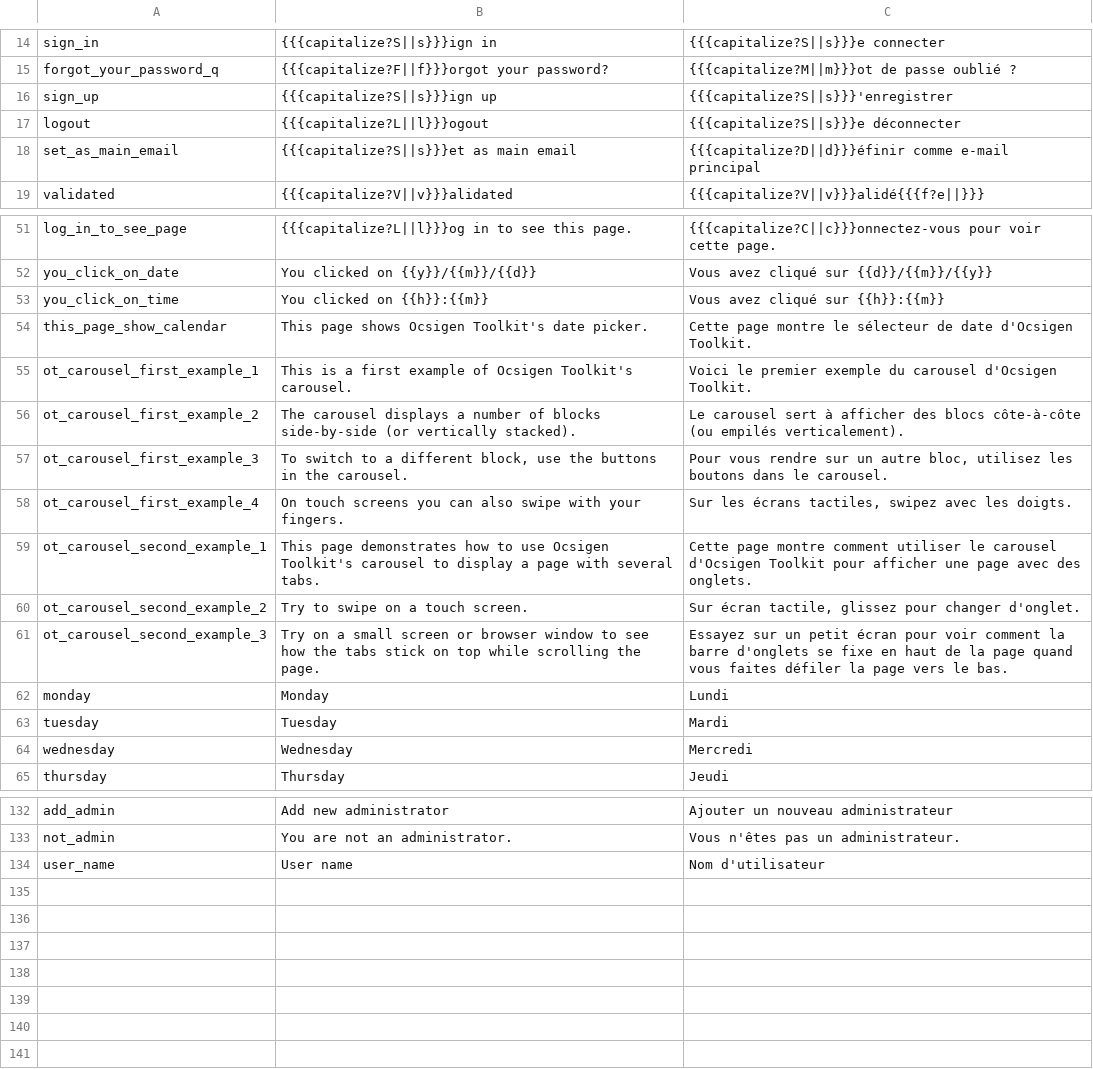
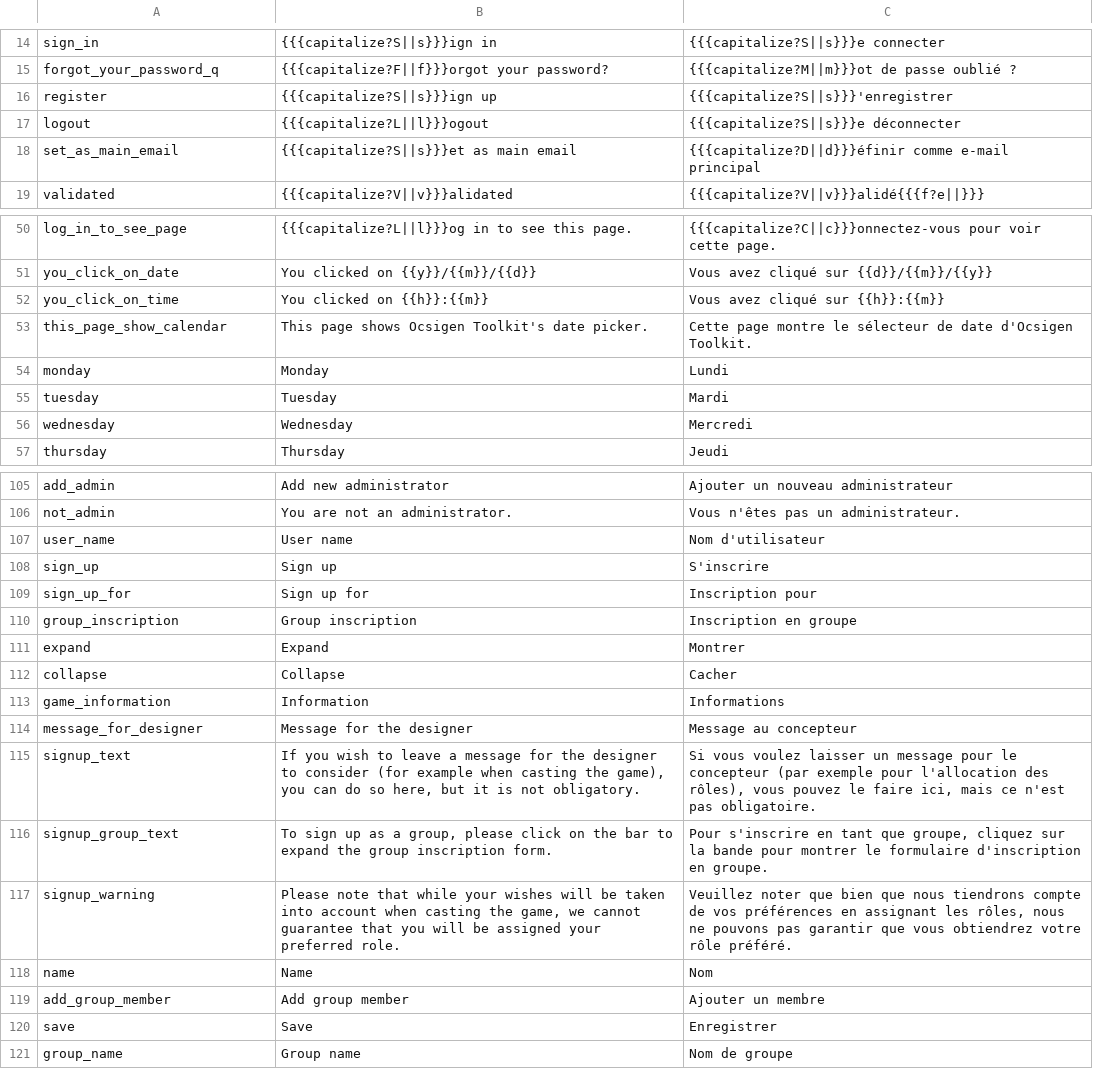
Before and after one commit to jaapb/maw, a TSV file: assets/maw_i18n.tsv, drawn as a sheet; only a part is shown, gaps mark what is left out; the diff covers the shown part only.

Commit message:
Internationalisation, plus working on group inscriptions

```diff
--- a/assets/maw_i18n.tsv
+++ b/assets/maw_i18n.tsv
@@ -15,3 +15,3 @@ sign_in	{{{capitalize?S||s}}}ign in	{{{capitalize?S||s}}}e connecter
 forgot_your_password_q	{{{capitalize?F||f}}}orgot your password?	{{{capitalize?M||m}}}ot de passe oublié ?
-sign_up	{{{capitalize?S||s}}}ign up	{{{capitalize?S||s}}}'enregistrer
+register	{{{capitalize?S||s}}}ign up	{{{capitalize?S||s}}}'enregistrer
 logout	{{{capitalize?L||l}}}ogout	{{{capitalize?S||s}}}e déconnecter
@@ -54,9 +53,2 @@ you_click_on_time	You clicked on {{h}}:{{m}}	Vous avez cliqué sur {{h}}:{{m}}
 this_page_show_calendar	This page shows Ocsigen Toolkit's date picker.	Cette page montre le sélecteur de date d'Ocsigen Toolkit.
-ot_carousel_first_example_1	This is a first example of Ocsigen Toolkit's carousel.	Voici le premier exemple du carousel d'Ocsigen Toolkit.
-ot_carousel_first_example_2	The carousel displays a number of blocks side-by-side (or vertically stacked).	Le carousel sert à afficher des blocs côte-à-côte (ou empilés verticalement).
-ot_carousel_first_example_3	To switch to a different block, use the buttons in the carousel.	Pour vous rendre sur un autre bloc, utilisez les boutons dans le carousel.
-ot_carousel_first_example_4	On touch screens you can also swipe with your fingers.	Sur les écrans tactiles, swipez avec les doigts.
-ot_carousel_second_example_1	This page demonstrates how to use Ocsigen Toolkit's carousel to display a page with several tabs.	Cette page montre comment utiliser le carousel d'Ocsigen Toolkit pour afficher une page avec des onglets.
-ot_carousel_second_example_2	Try to swipe on a touch screen.	Sur écran tactile, glissez pour changer d'onglet.
-ot_carousel_second_example_3	Try on a small screen or browser window to see how the tabs stick on top while scrolling the page.	Essayez sur un petit écran pour voir comment la barre d'onglets se fixe en haut de la page quand vous faites défiler la page vers le bas.
 monday	Monday	Lundi
@@ -134 +107,15 @@ not_admin	You are not an administrator.	Vous n'êtes pas un administrateur.
 user_name	User name	Nom d'utilisateur
+sign_up	Sign up	S'inscrire
+sign_up_for	Sign up for	Inscription pour
+group_inscription	Group inscription	Inscription en groupe
+expand	Expand	Montrer
+collapse	Collapse	Cacher
+game_information	Information	Informations
+message_for_designer	Message for the designer	Message au concepteur
+signup_text	If you wish to leave a message for the designer to consider (for example when casting the game), you can do so here, but it is not obligatory.	Si vous voulez laisser un message pour le concepteur (par exemple pour l'allocation des rôles), vous pouvez le faire ici, mais ce n'est pas obligatoire.
+signup_group_text	To sign up as a group, please click on the bar to expand the group inscription form.	Pour s'inscrire en tant que groupe, cliquez sur la bande pour montrer le formulaire d'inscription en groupe.
+signup_warning	Please note that while your wishes will be taken into account when casting the game, we cannot guarantee that you will be assigned your preferred role.	Veuillez noter que bien que nous tiendrons compte de vos préférences en assignant les rôles, nous ne pouvons pas garantir que vous obtiendrez votre rôle préféré.
+name	Name	Nom
+add_group_member	Add group member	Ajouter un membre
+save	Save	Enregistrer
+group_name	Group name	Nom de groupe
```
Also changed, not shown: 20 removed rows elsewhere in this file, 8 other files.
